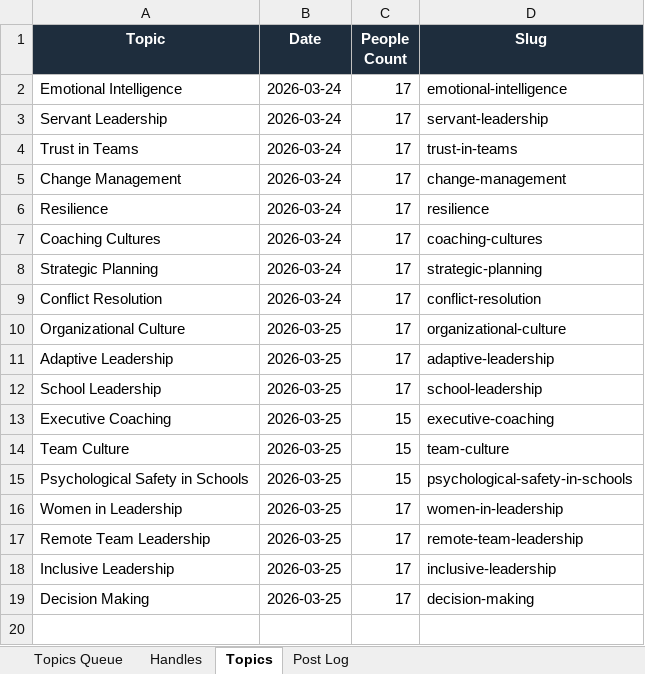
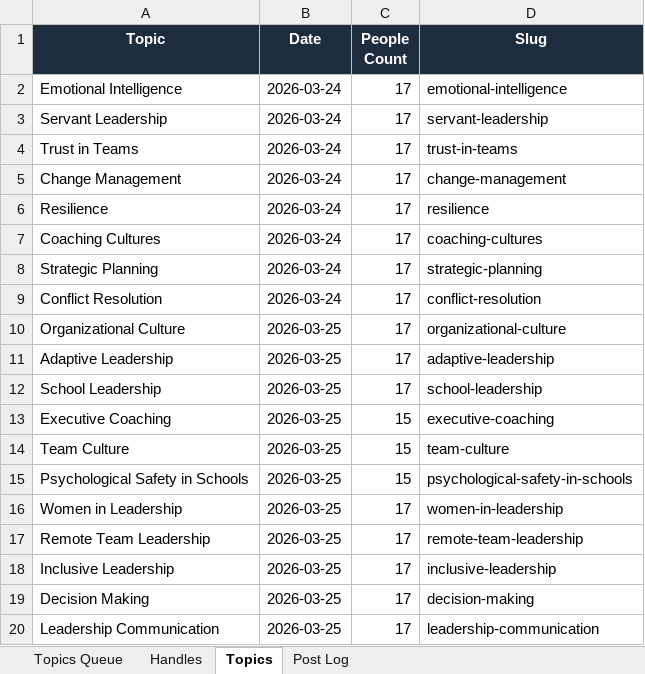
Before and after one commit to jonno-alt/social-images, an Excel workbook: data/handle-database.xlsx, sheet Topics, drawn as a sheet; values as stored, in another font and other column widths than the file's, no borders; the diff names each change by its address in the sheet, - before the commit and + after, or states it on an @@ line.

Commit message:
Update handle database — Leadership Communication

```diff
--- a/data/handle-database.xlsx (sheet Topics)
+++ b/data/handle-database.xlsx (sheet Topics)
+row 20: Leadership Communication | 2026-03-25 | 17 | leadership-communication
```
Also changed, not shown: sheet Handles, sheet Post Log, sheet Topics Queue.
